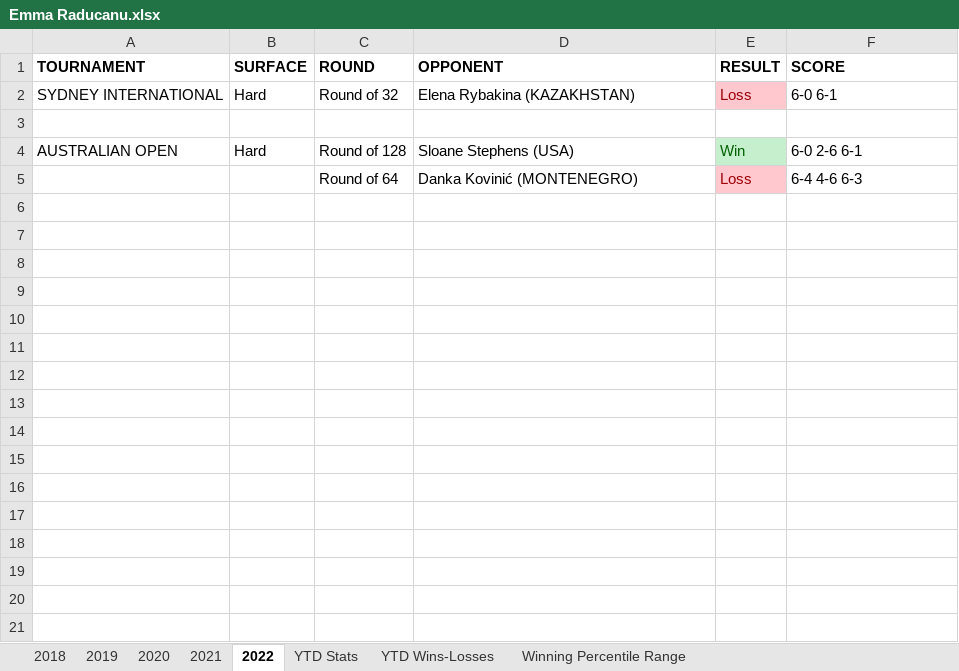
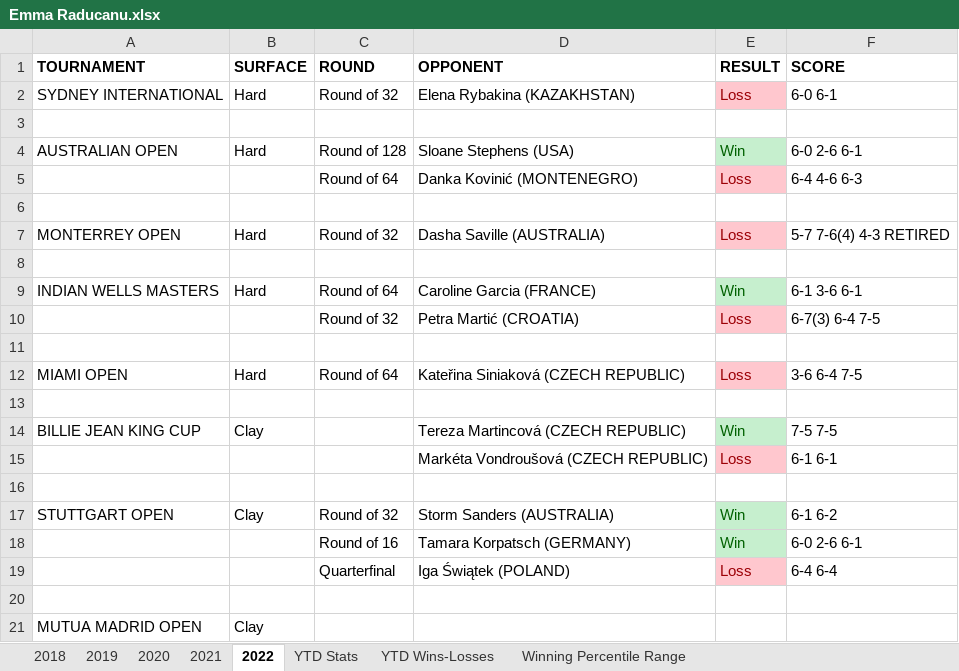
Before and after one commit to soumyavajjhala/soumyavajjhala.github.io, an Excel workbook: Tennis/WTA Tour/Emma Raducanu.xlsx, sheet 2022, drawn as a sheet; values as stored, in another font and other column widths than the file's, no borders; the diff names each change by its address in the sheet, - before the commit and + after, or states it on an @@ line.

```diff
--- a/Tennis/WTA Tour/Emma Raducanu.xlsx (sheet 2022)
+++ b/Tennis/WTA Tour/Emma Raducanu.xlsx (sheet 2022)
+row 6: (empty)
+row 7: MONTERREY OPEN | Hard | Round of 32 | Dasha Saville (AUSTRALIA) | Loss | 5-7 7-6(4) 4-3 RETIRED
+row 8: (empty)
+row 9: INDIAN WELLS MASTERS | Hard | Round of 64 | Caroline Garcia (FRANCE) | Win | 6-1 3-6 6-1
+row 10:  |  | Round of 32 | Petra Martić (CROATIA) | Loss | 6-7(3) 6-4 7-5
+row 11: (empty)
+row 12: MIAMI OPEN | Hard | Round of 64 | Kateřina Siniaková (CZECH REPUBLIC) | Loss | 3-6 6-4 7-5
+row 13: (empty)
+row 14: BILLIE JEAN KING CUP | Clay |  | Tereza Martincová (CZECH REPUBLIC) | Win | 7-5 7-5
+row 15:  |  |  | Markéta Vondroušová (CZECH REPUBLIC) | Loss | 6-1 6-1
+row 16: (empty)
+row 17: STUTTGART OPEN | Clay | Round of 32 | Storm Sanders (AUSTRALIA) | Win | 6-1 6-2
+row 18:  |  | Round of 16 | Tamara Korpatsch (GERMANY) | Win | 6-0 2-6 6-1
+row 19:  |  | Quarterfinal | Iga Świątek (POLAND) | Loss | 6-4 6-4
+row 20: (empty)
+row 21: MUTUA MADRID OPEN | Clay
```
Also changed, not shown: sheet YTD Stats, charts or pictures, Tennis/WTA Tour/Bianca Andreescu.xlsx, Tennis/WTA Tour/Iga Świątek.xlsx, 21 other files.
